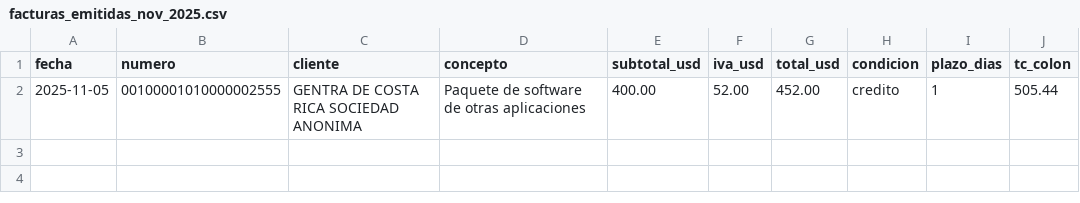
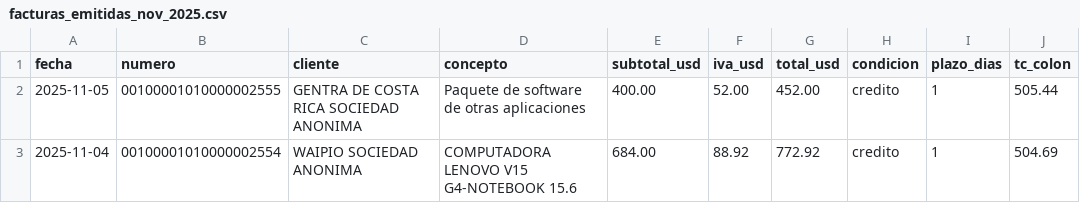
Before and after one commit to cimsa8-cyber/debt-sanitization-strategy, a CSV file: data/facturas_emitidas_nov_2025.csv, drawn as a sheet; the diff names each change by its address in the sheet, - before the commit and + after, or states it on an @@ line.

```diff
--- a/data/facturas_emitidas_nov_2025.csv
+++ b/data/facturas_emitidas_nov_2025.csv
+row 3: 2025-11-04 | 00100001010000002554 | WAIPIO SOCIEDAD ANONIMA | COMPUTADORA LENOVO V15 G4-NOTEBOOK 15.6 | 684.00 | 88.92 | 772.92 | credito | 1 | 504.69
```
